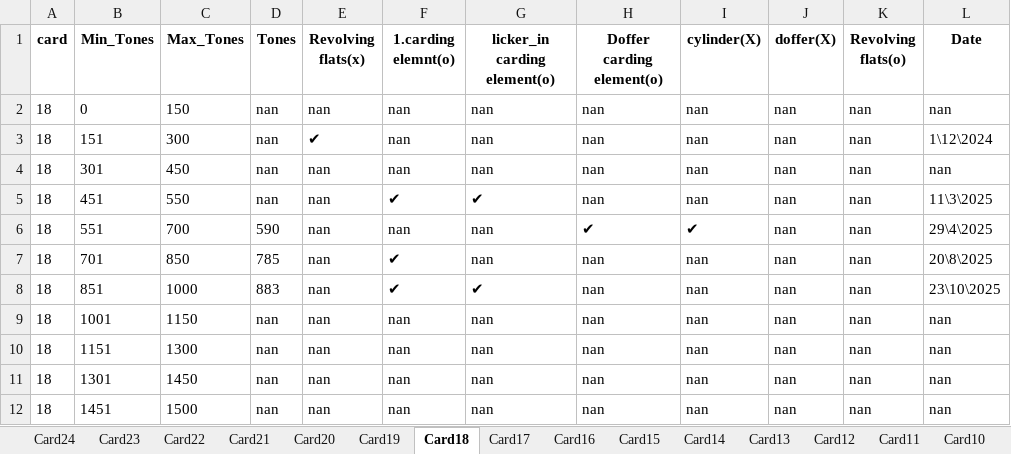
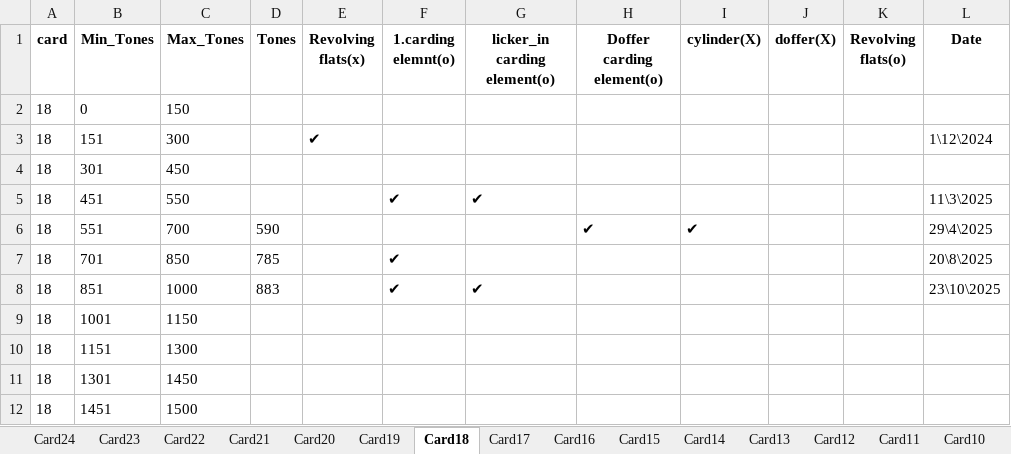
Before and after one commit to mahmedabdallh123/input-data, an Excel workbook: Machine_Service_Lookup.xlsx, sheet Card18, drawn as a sheet; values as stored, in another font and other column widths than the file's, no borders; the diff names each change by its address in the sheet, - before the commit and + after, or states it on an @@ line.

```diff
--- a/Machine_Service_Lookup.xlsx (sheet Card18)
+++ b/Machine_Service_Lookup.xlsx (sheet Card18)
-D2:D5 (Tones): nan
+D2:D5 (Tones): (empty)
-E2 (Revolving flats(x)): nan
+E2 (Revolving flats(x)): (empty)
-F2:F4 (1.carding elemnt(o)): nan
+F2:F4 (1.carding elemnt(o)): (empty)
-G2:G4 (licker_in carding element(o)): nan
+G2:G4 (licker_in carding element(o)): (empty)
-H2:H5 (Doffer carding element(o)): nan
+H2:H5 (Doffer carding element(o)): (empty)
-I2:I5 (cylinder(X)): nan
+I2:I5 (cylinder(X)): (empty)
-J2:J12 (doffer(X)): nan
+J2:J12 (doffer(X)): (empty)
-K2:K12 (Revolving flats(o)): nan
+K2:K12 (Revolving flats(o)): (empty)
-L2 (Date): nan
+L2 (Date): (empty)
-E4:E12 (Revolving flats(x)): nan
+E4:E12 (Revolving flats(x)): (empty)
-L4 (Date): nan
+L4 (Date): (empty)
-F6 (1.carding elemnt(o)): nan
+F6 (1.carding elemnt(o)): (empty)
-G6:G7 (licker_in carding element(o)): nan
+G6:G7 (licker_in carding element(o)): (empty)
-H7:H12 (Doffer carding element(o)): nan
+H7:H12 (Doffer carding element(o)): (empty)
-I7:I12 (cylinder(X)): nan
+I7:I12 (cylinder(X)): (empty)
-D9:D12 (Tones): nan
+D9:D12 (Tones): (empty)
-F9:F12 (1.carding elemnt(o)): nan
+F9:F12 (1.carding elemnt(o)): (empty)
-G9:G12 (licker_in carding element(o)): nan
+G9:G12 (licker_in carding element(o)): (empty)
-L9:L12 (Date): nan
+L9:L12 (Date): (empty)
```
Also changed, not shown: sheet Card24.
